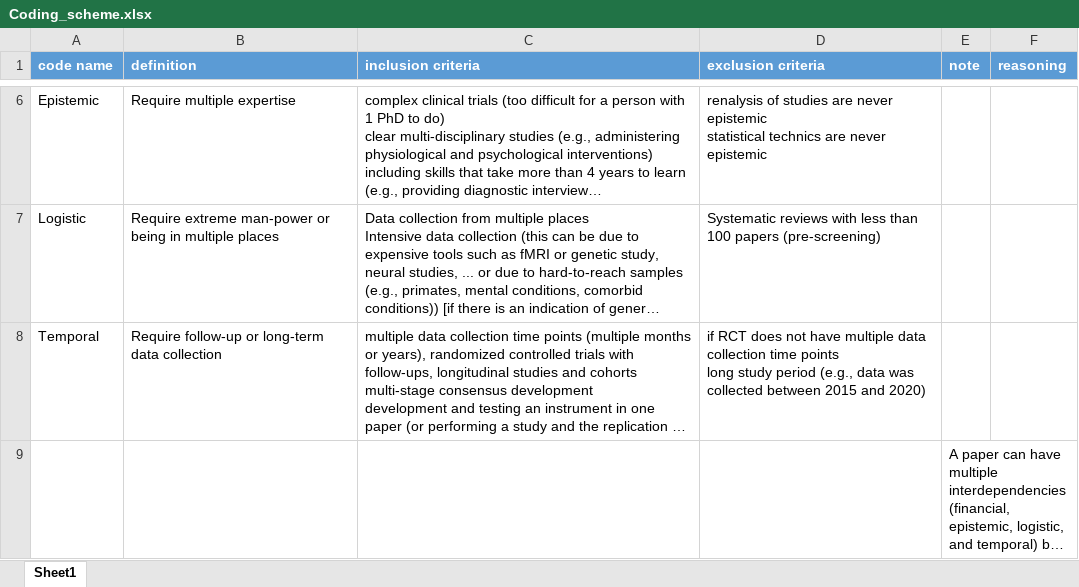
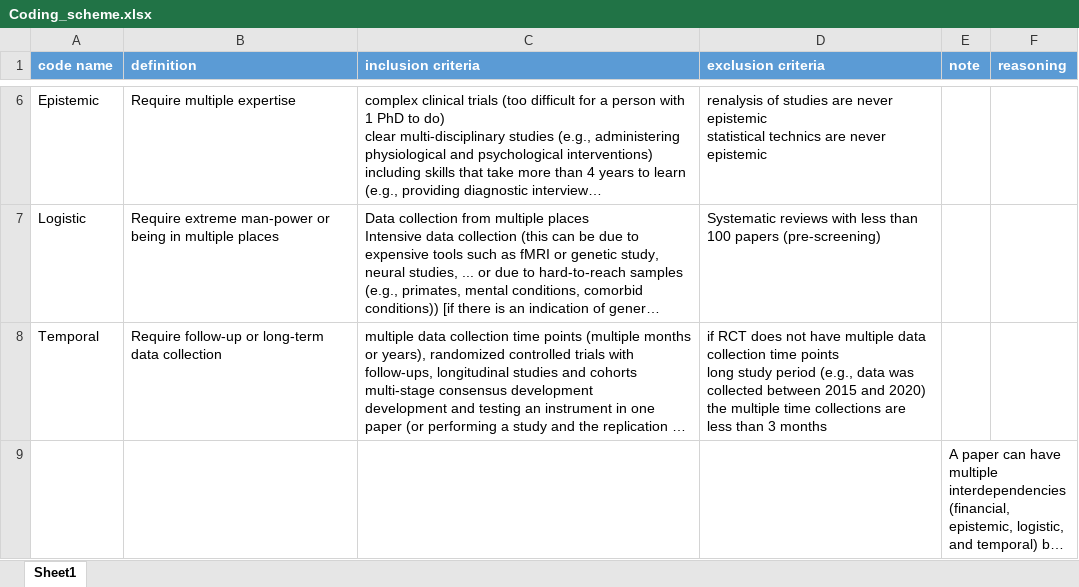
Before and after one commit to Sajedehra/Large_team_openalex_coordination, an Excel workbook: qualitative analysis/Coding_scheme.xlsx, sheet Sheet1, drawn as a sheet; only a part is shown, gaps mark what is left out; long unchanged cells end in …; values as stored, in another font and other column widths than the file's, no borders; table styles not drawn; ↵ is a line break in a cell; the diff names each change by its address in the sheet, - before the commit and + after, or states it on an @@ line.

Commit message:
final codebook

```diff
--- a/qualitative analysis/Coding_scheme.xlsx (sheet Sheet1)
+++ b/qualitative analysis/Coding_scheme.xlsx (sheet Sheet1)
-D8 (exclusion criteria): …and 2020)
+D8 (exclusion criteria): …and 2020) ↵ the multiple time collections are less than 3 months
```
